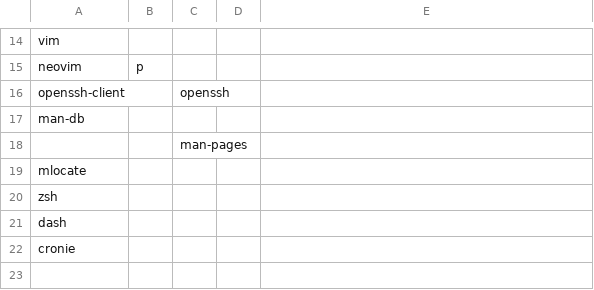
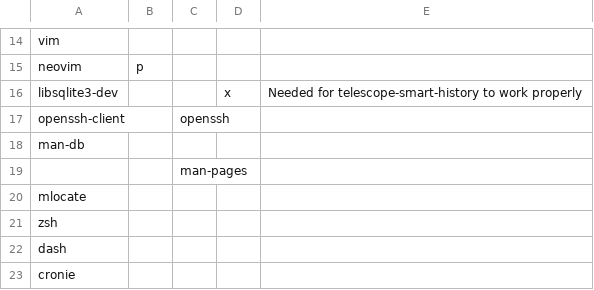
Before and after one commit to sarmong/dotfiles, a TSV file: packages/packages.tsv, drawn as a sheet; only a part is shown, gaps mark what is left out; the shorter side is filled out with more unchanged rows; the diff names each change by its address in the sheet, - before the commit and + after, or states it on an @@ line.

Commit message:
packages: add libsqlite3-dev

```diff
--- a/packages/packages.tsv
+++ b/packages/packages.tsv
+row 16: libsqlite3-dev |  |  | x | Needed for telescope-smart-history to work properly
```
Also changed, not shown: 1 other file.
